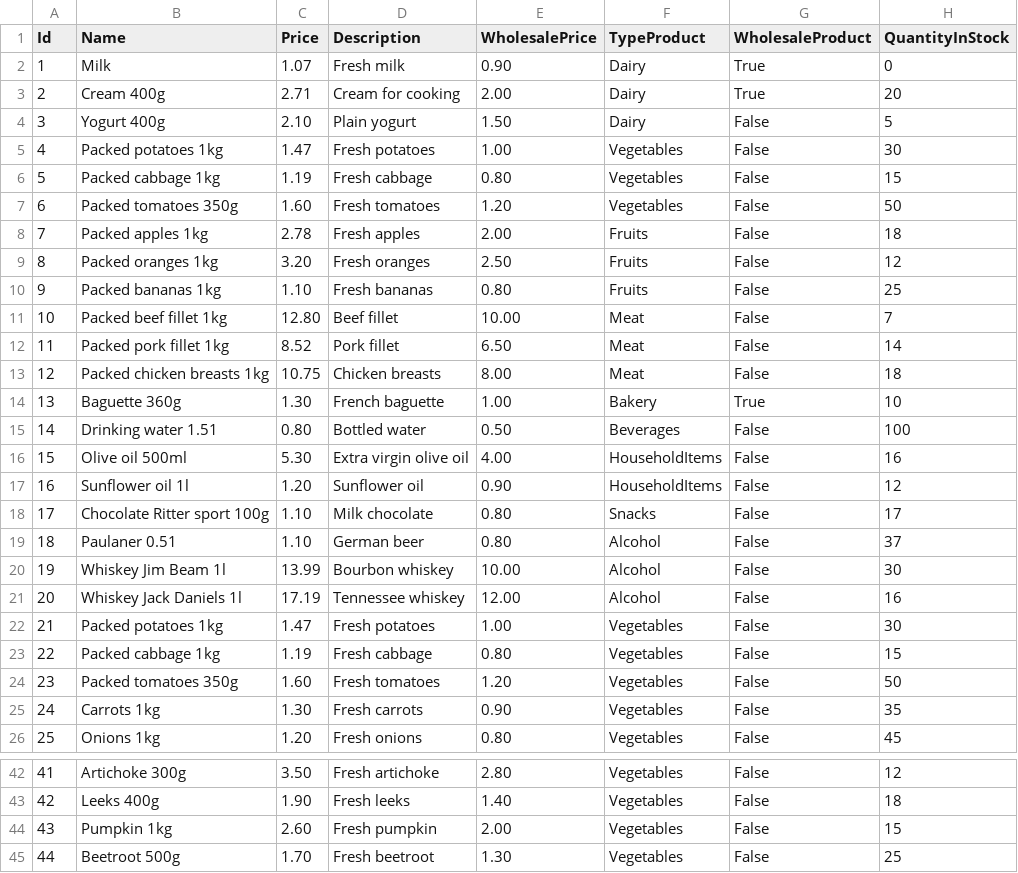
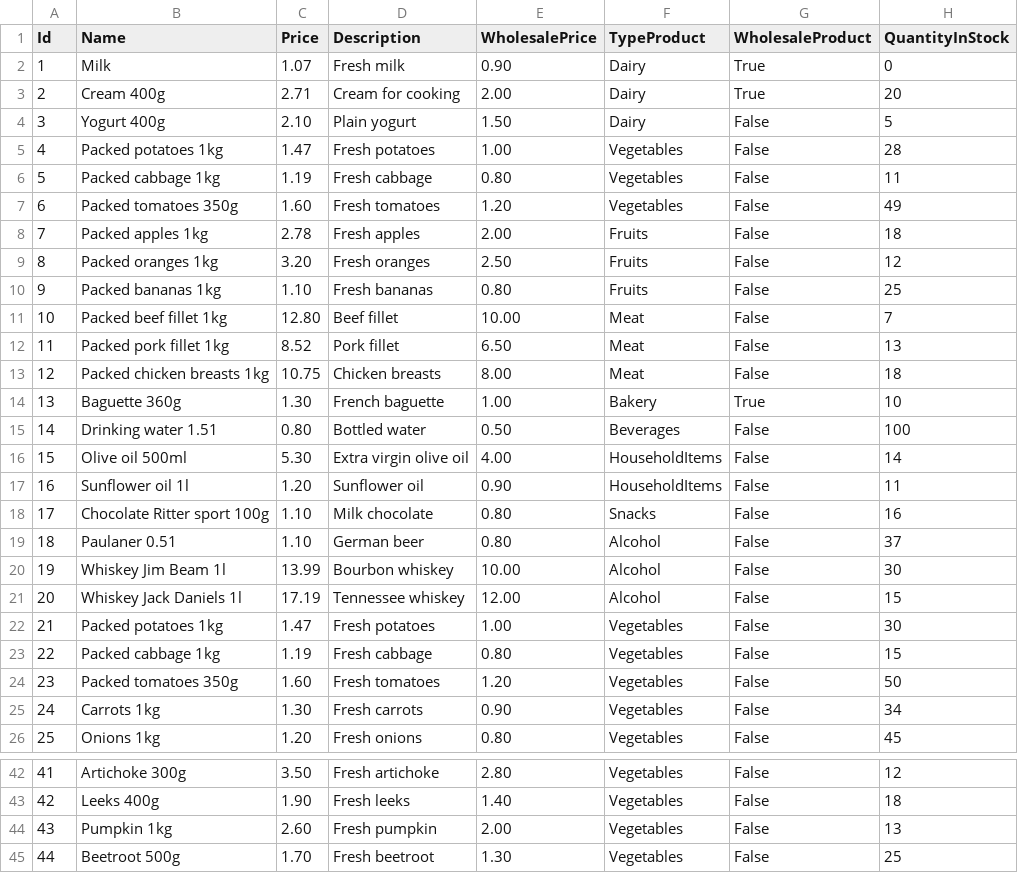
Before and after one commit to balticano05/Self-checkout, a CSV file: SelfCheckoutServiceMachine/SelfServiceMachineGui/Resources/Products.csv, drawn as a sheet; only a part is shown, gaps mark what is left out; the diff covers the shown part only.

```diff
--- a/SelfCheckoutServiceMachine/SelfServiceMachineGui/Resources/Products.csv
+++ b/SelfCheckoutServiceMachine/SelfServiceMachineGui/Resources/Products.csv
@@ -4,5 +4,5 @@ Id;Name;Price;Description;WholesalePrice;TypeProduct;WholesaleProduct;QuantityIn
 3;Yogurt 400g;2.10;Plain yogurt;1.50;Dairy;False;5
-4;Packed potatoes 1kg;1.47;Fresh potatoes;1.00;Vegetables;False;30
-5;Packed cabbage 1kg;1.19;Fresh cabbage;0.80;Vegetables;False;15
-6;Packed tomatoes 350g;1.60;Fresh tomatoes;1.20;Vegetables;False;50
+4;Packed potatoes 1kg;1.47;Fresh potatoes;1.00;Vegetables;False;28
+5;Packed cabbage 1kg;1.19;Fresh cabbage;0.80;Vegetables;False;11
+6;Packed tomatoes 350g;1.60;Fresh tomatoes;1.20;Vegetables;False;49
 7;Packed apples 1kg;2.78;Fresh apples;2.00;Fruits;False;18
@@ -11,3 +11,3 @@ Id;Name;Price;Description;WholesalePrice;TypeProduct;WholesaleProduct;QuantityIn
 10;Packed beef fillet 1kg;12.80;Beef fillet;10.00;Meat;False;7
-11;Packed pork fillet 1kg;8.52;Pork fillet;6.50;Meat;False;14
+11;Packed pork fillet 1kg;8.52;Pork fillet;6.50;Meat;False;13
 12;Packed chicken breasts 1kg;10.75;Chicken breasts;8.00;Meat;False;18
@@ -15,8 +15,8 @@ Id;Name;Price;Description;WholesalePrice;TypeProduct;WholesaleProduct;QuantityIn
 14;Drinking water 1.51;0.80;Bottled water;0.50;Beverages;False;100
-15;Olive oil 500ml;5.30;Extra virgin olive oil;4.00;HouseholdItems;False;16
-16;Sunflower oil 1l;1.20;Sunflower oil;0.90;HouseholdItems;False;12
-17;Chocolate Ritter sport 100g;1.10;Milk chocolate;0.80;Snacks;False;17
+15;Olive oil 500ml;5.30;Extra virgin olive oil;4.00;HouseholdItems;False;14
+16;Sunflower oil 1l;1.20;Sunflower oil;0.90;HouseholdItems;False;11
+17;Chocolate Ritter sport 100g;1.10;Milk chocolate;0.80;Snacks;False;16
 18;Paulaner 0.51;1.10;German beer;0.80;Alcohol;False;37
 19;Whiskey Jim Beam 1l;13.99;Bourbon whiskey;10.00;Alcohol;False;30
-20;Whiskey Jack Daniels 1l;17.19;Tennessee whiskey;12.00;Alcohol;False;16
+20;Whiskey Jack Daniels 1l;17.19;Tennessee whiskey;12.00;Alcohol;False;15
 21;Packed potatoes 1kg;1.47;Fresh potatoes;1.00;Vegetables;False;30
@@ -24,3 +24,3 @@ Id;Name;Price;Description;WholesalePrice;TypeProduct;WholesaleProduct;QuantityIn
 23;Packed tomatoes 350g;1.60;Fresh tomatoes;1.20;Vegetables;False;50
-24;Carrots 1kg;1.30;Fresh carrots;0.90;Vegetables;False;35
+24;Carrots 1kg;1.30;Fresh carrots;0.90;Vegetables;False;34
 25;Onions 1kg;1.20;Fresh onions;0.80;Vegetables;False;45
@@ -43,3 +43,3 @@ Id;Name;Price;Description;WholesalePrice;TypeProduct;WholesaleProduct;QuantityIn
 42;Leeks 400g;1.90;Fresh leeks;1.40;Vegetables;False;18
-43;Pumpkin 1kg;2.60;Fresh pumpkin;2.00;Vegetables;False;15
+43;Pumpkin 1kg;2.60;Fresh pumpkin;2.00;Vegetables;False;13
 44;Beetroot 500g;1.70;Fresh beetroot;1.30;Vegetables;False;25
```
Also changed, not shown: 10 edited cells elsewhere in this file, 59 other files.
